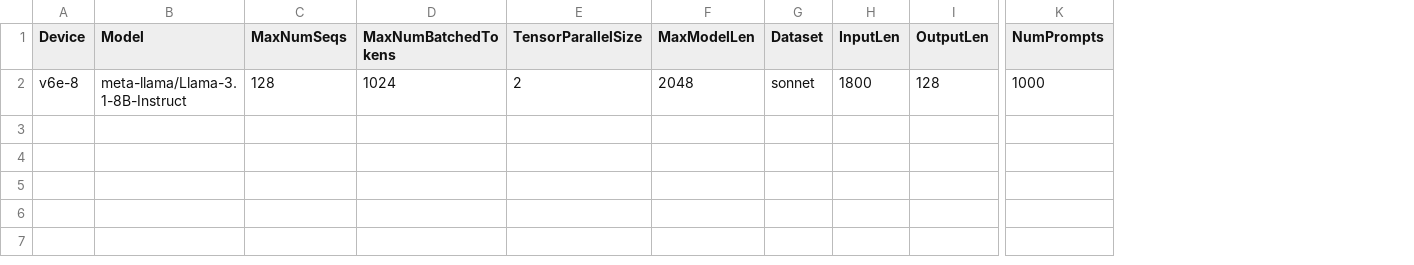
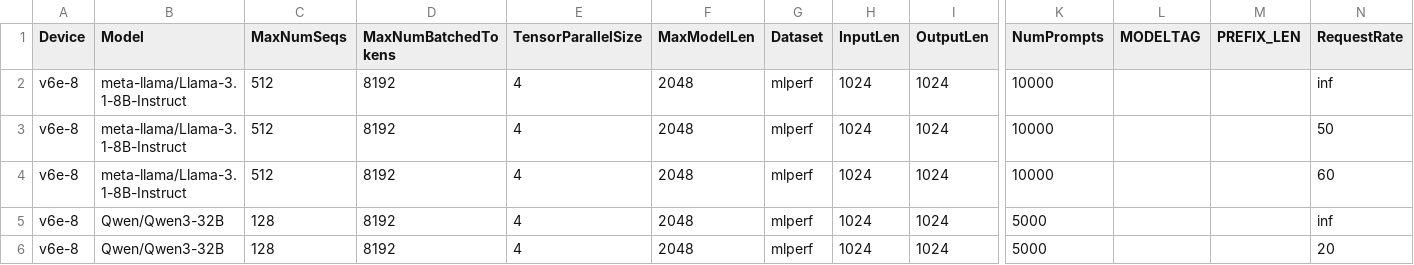
Before and after one commit to QiliangCui/bm-infra, a CSV file: cases/hourly_disagg.csv, drawn as a sheet; only a part is shown, gaps mark what is left out; addresses are those after the commit; rows hold the shown columns only; the diff names each change by its address in the sheet, - before the commit and + after, or states it on an @@ line.

Commit message:
add online runs for disagg

```diff
--- a/cases/hourly_disagg.csv
+++ b/cases/hourly_disagg.csv
+column L (MODELTAG), empty
+column M (PREFIX_LEN), empty
+column N (RequestRate), row 5: inf
+row 2: v6e-8 | meta-llama/Llama-3.1-8B-Instruct | 512 | 8192 | 4 | 2048 | mlperf | 1024 | 1024 | 10000 |  |  | inf
+row 3: v6e-8 | meta-llama/Llama-3.1-8B-Instruct | 512 | 8192 | 4 | 2048 | mlperf | 1024 | 1024 | 10000 |  |  | 50
+row 4: v6e-8 | meta-llama/Llama-3.1-8B-Instruct | 512 | 8192 | 4 | 2048 | mlperf | 1024 | 1024 | 10000 |  |  | 60
-B5 (Model): meta-llama/Llama-3.1-8B-Instruct
+B5 (Model): Qwen/Qwen3-32B
-D5 (MaxNumBatchedTokens): 1024
+D5 (MaxNumBatchedTokens): 8192
-E5 (TensorParallelSize): 2
+E5 (TensorParallelSize): 4
-G5 (Dataset): sonnet
+G5 (Dataset): mlperf
-H5 (InputLen): 1800
+H5 (InputLen): 1024
-I5 (OutputLen): 128
+I5 (OutputLen): 1024
-K5 (NumPrompts): 1000
+K5 (NumPrompts): 5000
+row 6: v6e-8 | Qwen/Qwen3-32B | 128 | 8192 | 4 | 2048 | mlperf | 1024 | 1024 | 5000 |  |  | 20
```
Also changed, not shown: 4 other files.
